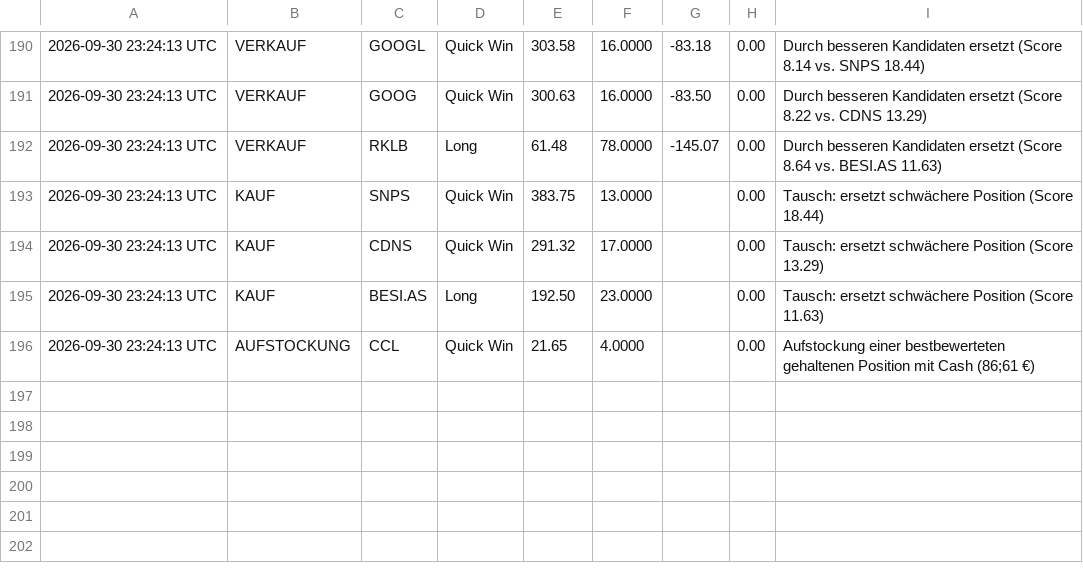
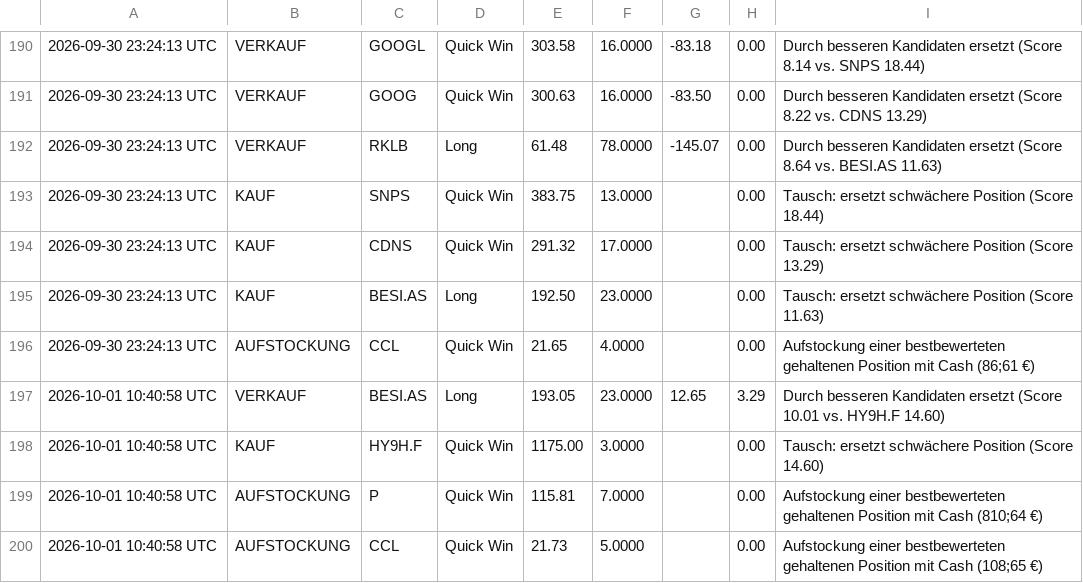
Before and after one commit to heyneca-stack/quantflow-dashboard, a CSV file: trade_log.csv, drawn as a sheet; only a part is shown, gaps mark what is left out; the diff names each change by its address in the sheet, - before the commit and + after, or states it on an @@ line.

```diff
--- a/trade_log.csv
+++ b/trade_log.csv
+row 197: 2026-10-01 10:40:58 UTC | VERKAUF | BESI.AS | Long | 193.05 | 23.0000 | 12.65 | 3.29 | Durch besseren Kandidaten ersetzt (Score 10.01 vs. HY9H.F 14.60)
+row 198: 2026-10-01 10:40:58 UTC | KAUF | HY9H.F | Quick Win | 1175.00 | 3.0000 |  | 0.00 | Tausch: ersetzt schwächere Position (Score 14.60)
+row 199: 2026-10-01 10:40:58 UTC | AUFSTOCKUNG | P | Quick Win | 115.81 | 7.0000 |  | 0.00 | Aufstockung einer bestbewerteten gehaltenen Position mit Cash (810;64 €)
+row 200: 2026-10-01 10:40:58 UTC | AUFSTOCKUNG | CCL | Quick Win | 21.73 | 5.0000 |  | 0.00 | Aufstockung einer bestbewerteten gehaltenen Position mit Cash (108;65 €)
```
Also changed, not shown: portfolio_log.csv, 4 other files.
